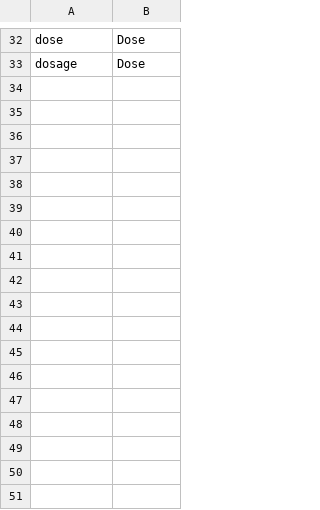
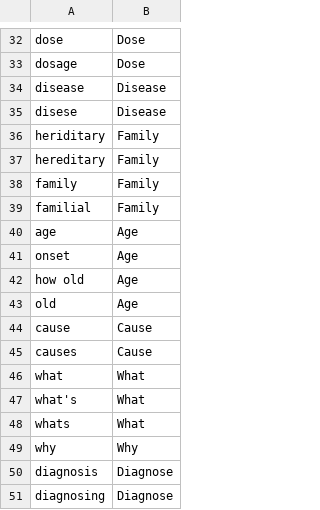
Before and after one commit to ErikGHamilton/Ad-Group-Sorter, a CSV file: Data/Group-Rules.csv, drawn as a sheet; only a part is shown, gaps mark what is left out; the diff names each change by its address in the sheet, - before the commit and + after, or states it on an @@ line.

Commit message:
Update Group-Rules.csv

```diff
--- a/Data/Group-Rules.csv
+++ b/Data/Group-Rules.csv
+row 34: disease | Disease
+row 35: disese | Disease
+row 36: heriditary | Family
+row 37: hereditary | Family
+row 38: family | Family
+row 39: familial | Family
+row 40: age | Age
+row 41: onset | Age
+row 42: how old | Age
+row 43: old | Age
+row 44: cause | Cause
+row 45: causes | Cause
+row 46: what | What
+row 47: what's | What
+row 48: whats | What
+row 49: why | Why
+row 50: diagnosis | Diagnose
+row 51: diagnosing | Diagnose
```
